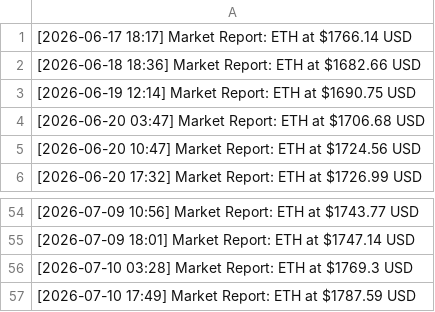
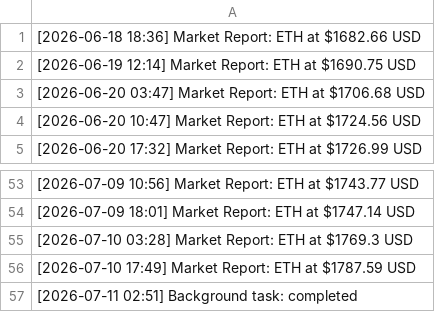
Before and after one commit to turgenevaalisa853/testnet, a CSV file: daily_stats.csv, drawn as a sheet; only a part is shown, gaps mark what is left out; removed rows and columns are numbered as before the commit, all else as after; the diff names each change by its address in the sheet, - before the commit and + after, or states it on an @@ line.

Commit message:
system: heartbeat update 2026-07-11 02:51 [skip ci]

```diff
--- a/daily_stats.csv
+++ b/daily_stats.csv
-row 1: [2026-06-17 18:17] Market Report: ETH at $1766.14 USD
+row 57: [2026-07-11 02:51] Background task: completed
```
